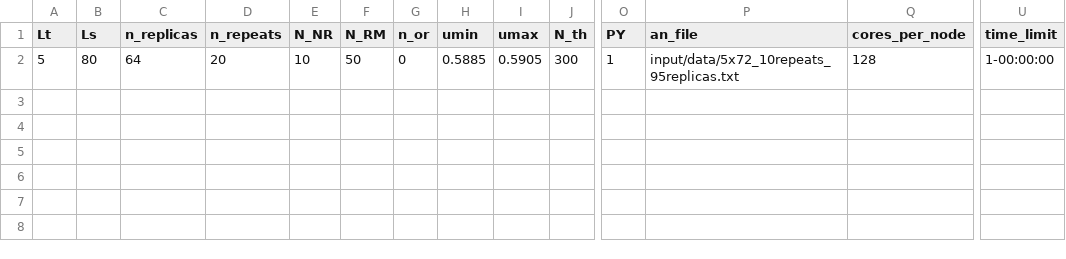
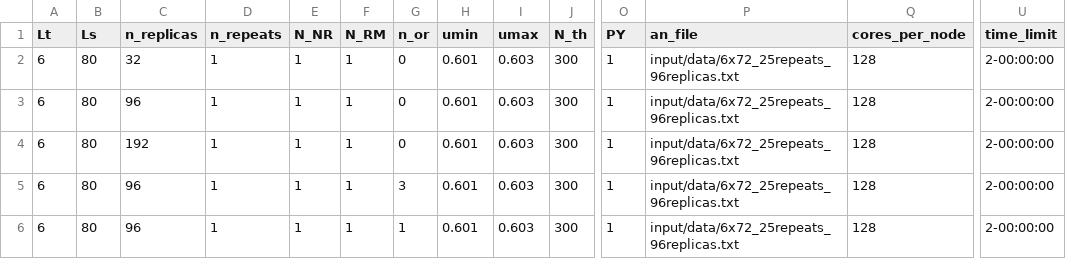
Before and after one commit to fzierler/LLR_HiRep_heatbath_input, a CSV file: input/dial3.csv, drawn as a sheet; only a part is shown, gaps mark what is left out; rows hold the shown columns only; the diff names each change by its address in the sheet, - before the commit and + after, or states it on an @@ line.

```diff
--- a/input/dial3.csv
+++ b/input/dial3.csv
-A2 (Lt): 5
+A2 (Lt): 6
-C2 (n_replicas): 64
+C2 (n_replicas): 32
-D2 (n_repeats): 20
+D2 (n_repeats): 1
-E2 (N_NR): 10
+E2 (N_NR): 1
-F2 (N_RM): 50
+F2 (N_RM): 1
-H2 (umin): 0.5885
+H2 (umin): 0.601
-I2 (umax): 0.5905
+I2 (umax): 0.603
-P2 (an_file): input/data/5x72_10repeats_95replicas.txt
+P2 (an_file): input/data/6x72_25repeats_96replicas.txt
-U2 (time_limit): 1-00:00:00
+U2 (time_limit): 2-00:00:00
+row 3: 6 | 80 | 96 | 1 | 1 | 1 | 0 | 0.601 | 0.603 | 300 | 1 | input/data/6x72_25repeats_96replicas.txt | 128 | 2-00:00:00
+row 4: 6 | 80 | 192 | 1 | 1 | 1 | 0 | 0.601 | 0.603 | 300 | 1 | input/data/6x72_25repeats_96replicas.txt | 128 | 2-00:00:00
+row 5: 6 | 80 | 96 | 1 | 1 | 1 | 3 | 0.601 | 0.603 | 300 | 1 | input/data/6x72_25repeats_96replicas.txt | 128 | 2-00:00:00
+row 6: 6 | 80 | 96 | 1 | 1 | 1 | 1 | 0.601 | 0.603 | 300 | 1 | input/data/6x72_25repeats_96replicas.txt | 128 | 2-00:00:00
```
Also changed, not shown: input/tursa.csv, 1 other file.
